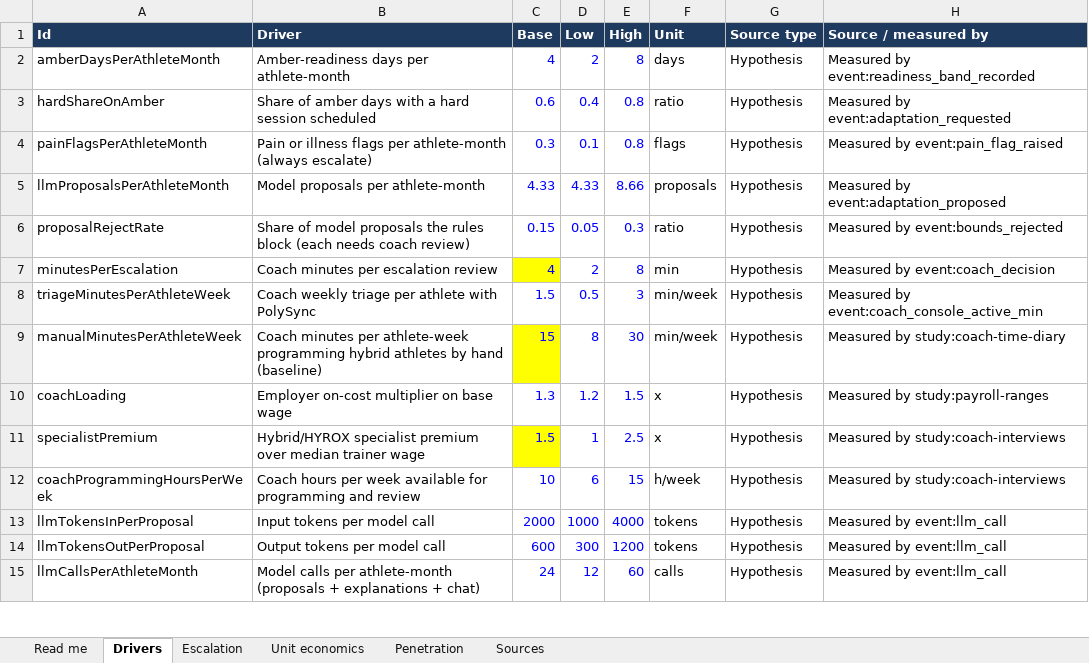
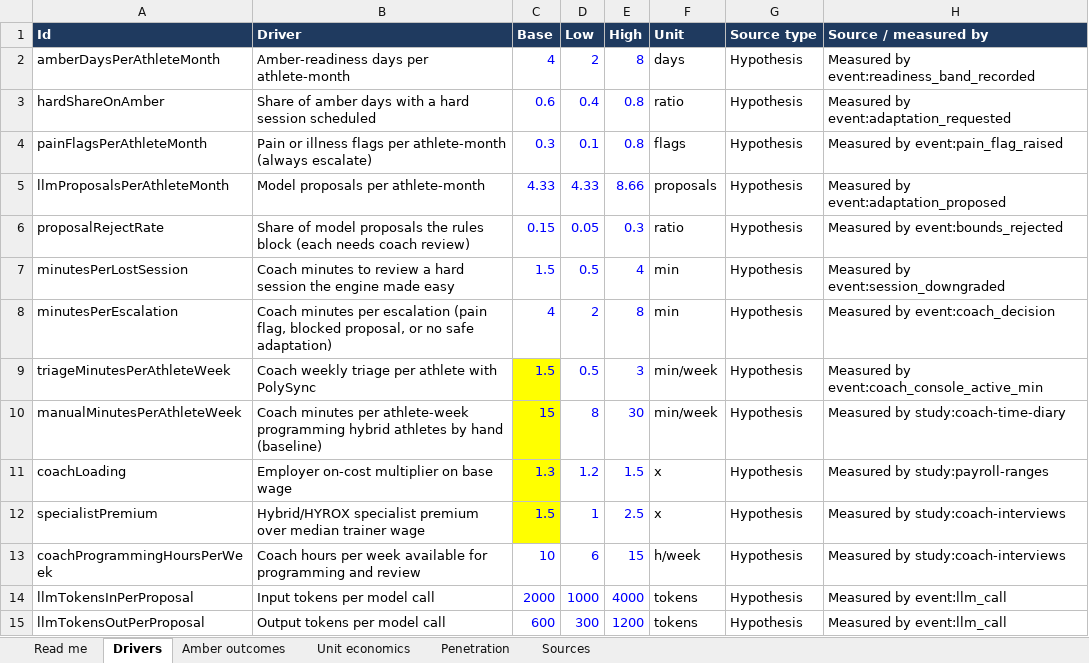
Before and after one commit to OssamaMokhtar/PolySync, an Excel workbook: product/generated/polysync-unit-economics.xlsx, sheet Drivers, drawn as a sheet; only a part is shown; the shorter side is filled out with more unchanged rows; values as stored, in another font and other column widths than the file's, no borders; addresses are those after the commit; the diff names each change by its address in the sheet, - before the commit and + after, or states it on an @@ line.

```diff
--- a/product/generated/polysync-unit-economics.xlsx (sheet Drivers)
+++ b/product/generated/polysync-unit-economics.xlsx (sheet Drivers)
-sheet tab: Escalation
+sheet tab: Amber outcomes
+row 7: minutesPerLostSession | Coach minutes to review a hard session the engine made easy | 1.5 | 0.5 | 4 | min | Hypothesis | Measured by event:session_downgraded
-B8 (Driver): …per escalation review
+B8 (Driver): …per escalation (pain flag, blocked proposal, or no safe adaptation)
-C8 fill: #FFFF00
+C8 fill: none
-C9 fill: none
+C9 fill: #FFFF00
-C11 fill: none
+C11 fill: #FFFF00
```
Also changed, not shown: sheet Unit economics, sheet Amber outcomes, sheet Sources, sheet Read me, formulas that keep their value, 27 other files.
